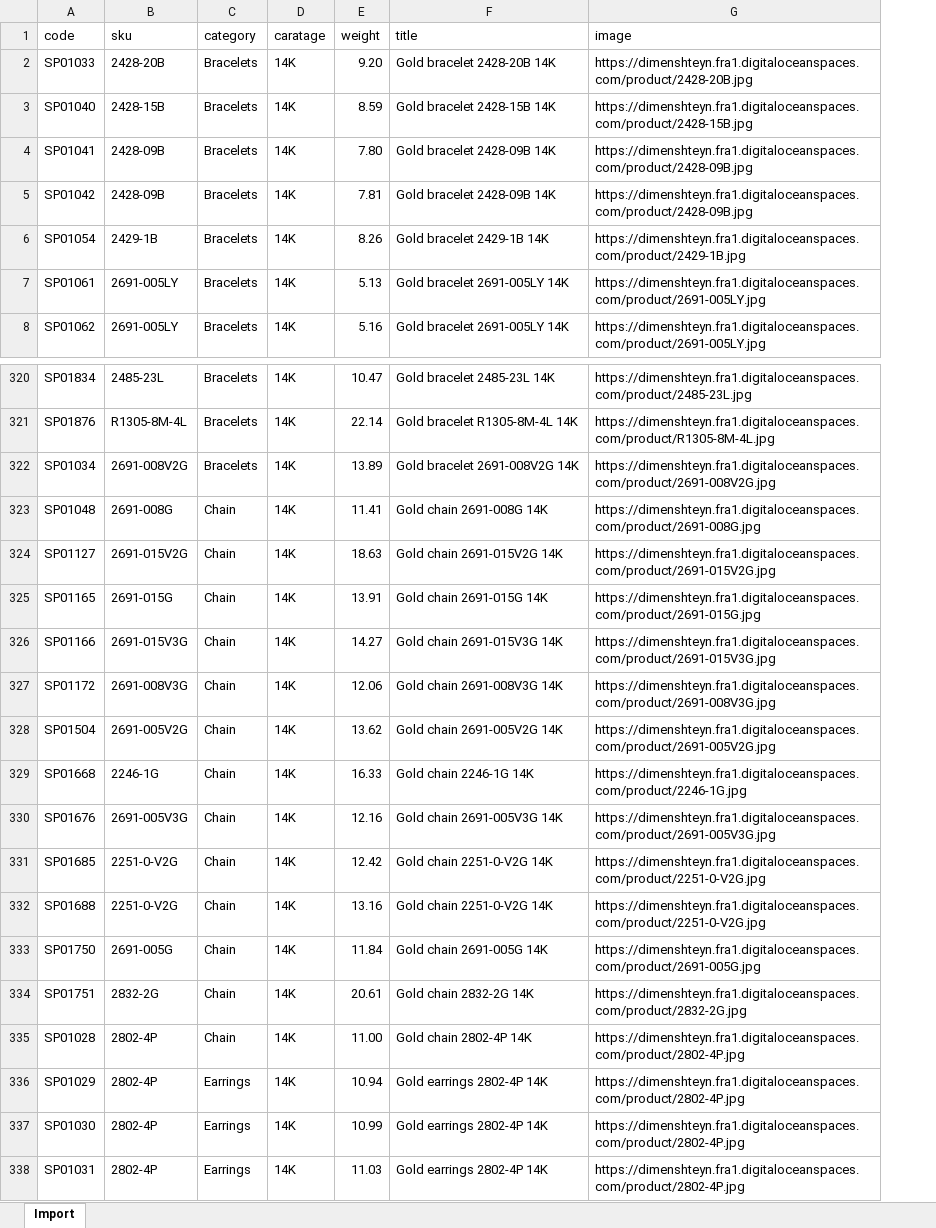
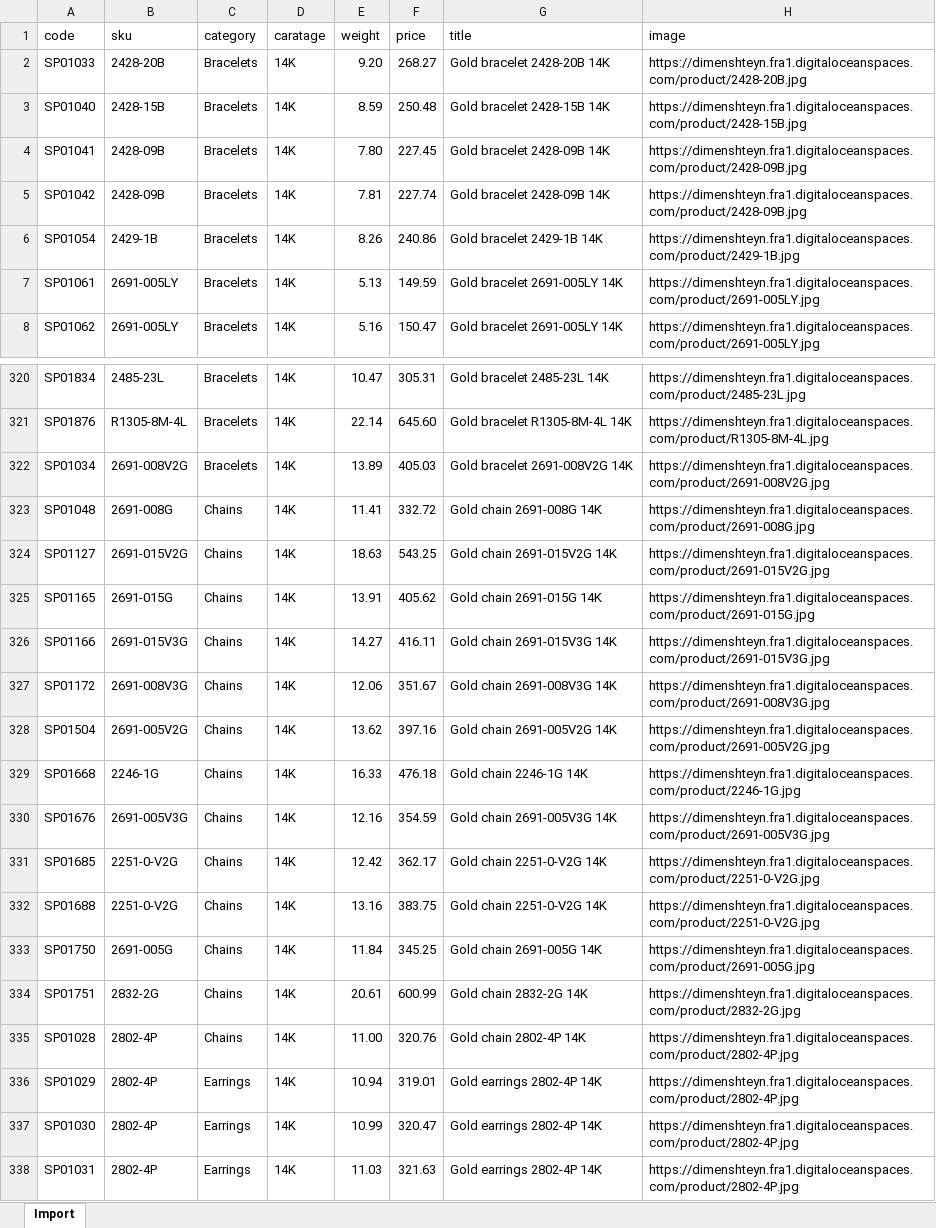
Before and after one commit to larinius/jewelry-admin, an Excel workbook: api/routes/upload/Book bak.xlsx, sheet Import, drawn as a sheet; only a part is shown, gaps mark what is left out; values as stored, in another font and other column widths than the file's, no borders; the diff names each change by its address in the sheet, - before the commit and + after, or states it on an @@ line.

```diff
--- a/api/routes/upload/Book bak.xlsx (sheet Import)
+++ b/api/routes/upload/Book bak.xlsx (sheet Import)
+column F (price), rows 2-8: 268.27 | 250.48 | 227.45 | 227.74 | 240.86 | 149.59 | 150.47; rows 320-338: 305.31 | 645.60 | 405.03 | 332.72 | 543.25 | 405.62 | 416.11 | 351.67 | 397.16 | 476.18 | 354.59 | 362.17 | 383.75 | 345.25 | 600.99 | 320.76 | 319.01 | 320.47 | 321.63
-C323:C335 (category): Chain
+C323:C335 (category): Chains
```
Also changed, not shown: 17 other files.
